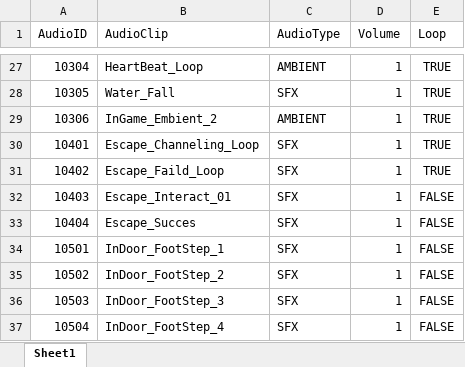
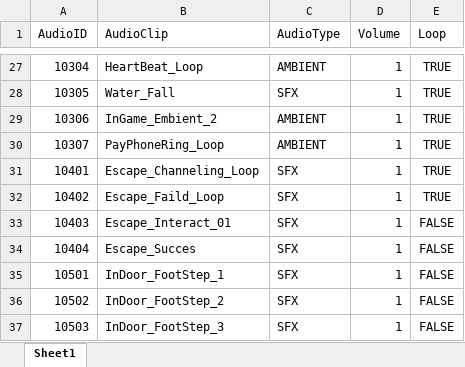
Before and after one commit to Jin-o12/UnityProject_LucidDiver, an Excel workbook: Assets/Resources/Excel/Sound.xlsx, sheet Sheet1, drawn as a sheet; only a part is shown, gaps mark what is left out; the shorter side is filled out with more unchanged rows; values as stored, in another font and other column widths than the file's, no borders; the diff names each change by its address in the sheet, - before the commit and + after, or states it on an @@ line.

Commit message:
fix: 사운드 JSON 등록
* PayPhoneRing_Loop 사운드를 Excel 및 JSON에 추가

```diff
--- a/Assets/Resources/Excel/Sound.xlsx (sheet Sheet1)
+++ b/Assets/Resources/Excel/Sound.xlsx (sheet Sheet1)
+row 30: 10307 | PayPhoneRing_Loop | AMBIENT | 1 | TRUE
```
Also changed, not shown: 1 other file.
